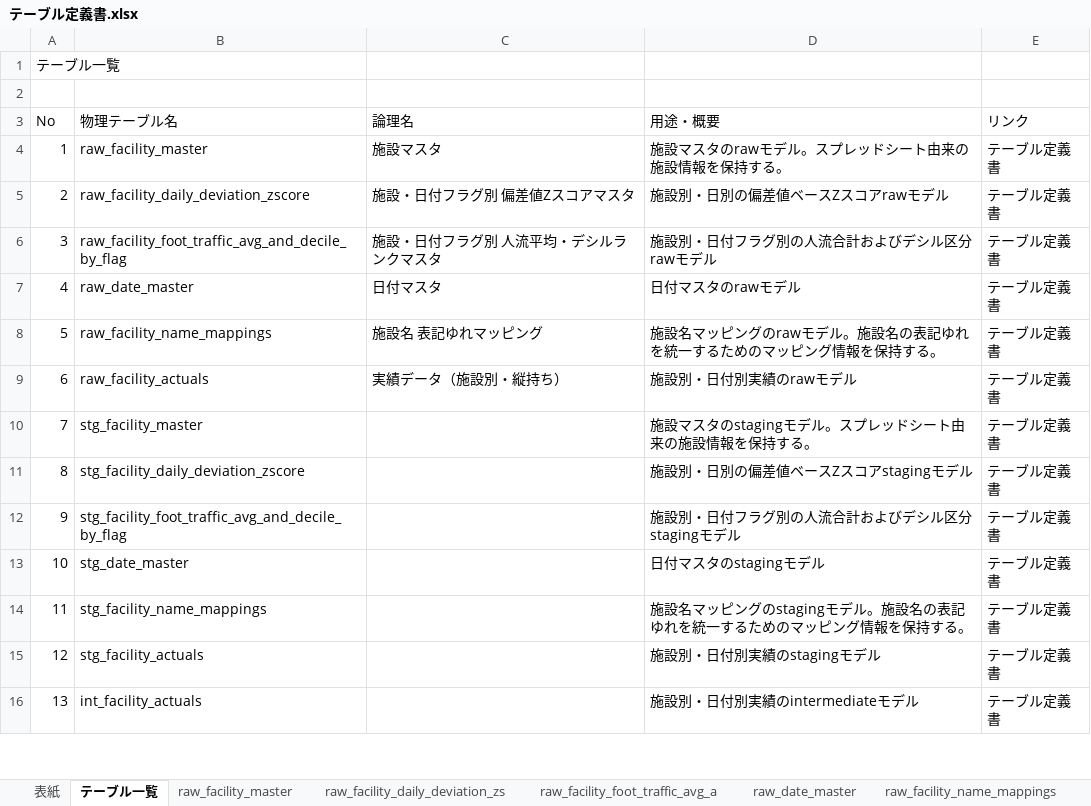
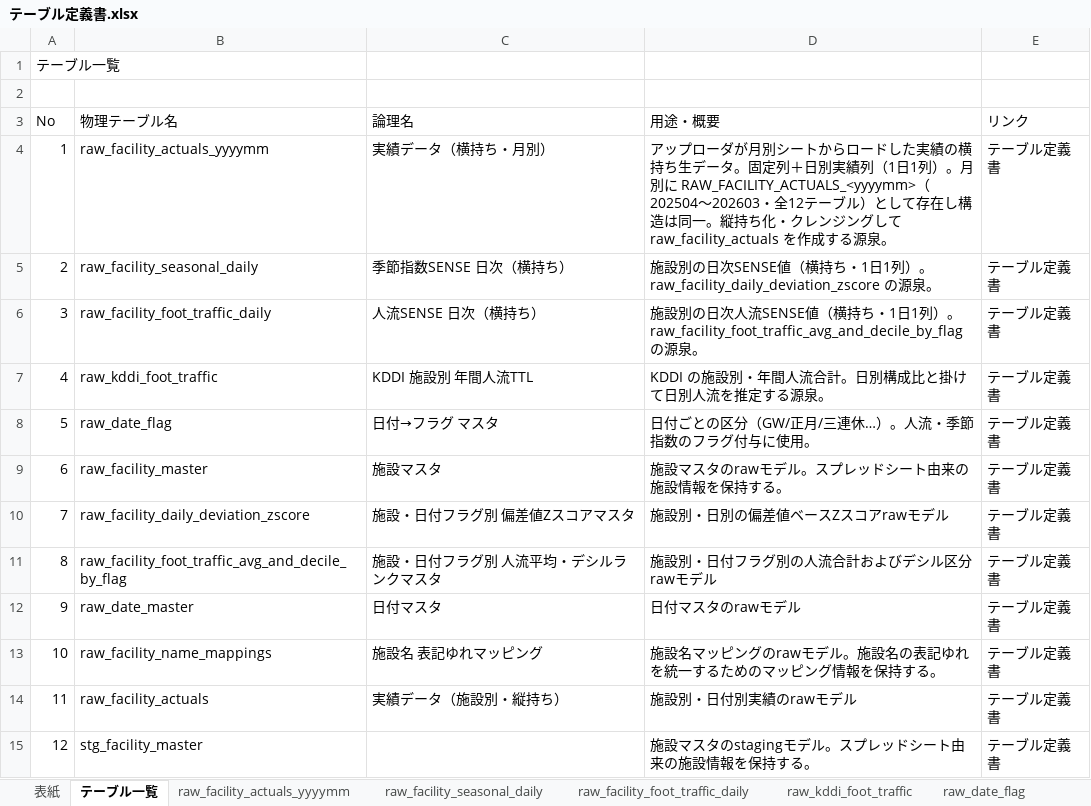
Before and after one commit to clove-llc/docomo-event-actual-pipeline, an Excel workbook: docs/テーブル定義書.xlsx, sheet テーブル一覧, drawn as a sheet; only a part is shown; the shorter side is filled out with more unchanged rows; values as stored, in another font and other column widths than the file's, no cell formats; addresses are those after the commit; the diff names each change by its address in the sheet, - before the commit and + after, or states it on an @@ line.

Commit message:
feat: テーブル定義書に横持ちアップロード源泉(SF固有)を追加
- fill-table-definition に --sf-sources を追加
  - 実績横持ち月別/SENSE日次/KDDI人流/日付フラグ を raw 層に追加（BQには無いSF源泉）
  - 日付列(YYYY-MM-DD・数百列)は1行に集約、固定列は明記。構造のみ（プロファイルなし）
- docs/テーブル定義書.xlsx を全27テーブル（横持ち源泉5 + raw6/stg6/int9/mart1）で再生成

```diff
--- a/docs/テーブル定義書.xlsx (sheet テーブル一覧)
+++ b/docs/テーブル定義書.xlsx (sheet テーブル一覧)
+sheet tab: raw_facility_actuals_yyyymm
+sheet tab: raw_facility_seasonal_daily
+sheet tab: raw_facility_foot_traffic_daily
+sheet tab: raw_kddi_foot_traffic
+sheet tab: raw_date_flag
+row 4: 1 | raw_facility_actuals_yyyymm | 実績データ（横持ち・月別） | アップローダが月別シートからロードした実績の横持ち生データ。固定列＋日別実績列（1日1列）。月別に RAW_FACILITY_ACTUALS_<yyyymm>（202504〜202603・全12テーブル）として存在し構造は同一。縦持ち化・クレンジングして raw_facility_actuals を作成する源泉。 | テーブル定義書
+row 5: 2 | raw_facility_seasonal_daily | 季節指数SENSE 日次（横持ち） | 施設別の日次SENSE値（横持ち・1日1列）。raw_facility_daily_deviation_zscore の源泉。 | テーブル定義書
+row 6: 3 | raw_facility_foot_traffic_daily | 人流SENSE 日次（横持ち） | 施設別の日次人流SENSE値（横持ち・1日1列）。raw_facility_foot_traffic_avg_and_decile_by_flag の源泉。 | テーブル定義書
+row 7: 4 | raw_kddi_foot_traffic | KDDI 施設別 年間人流TTL | KDDI の施設別・年間人流合計。日別構成比と掛けて日別人流を推定する源泉。 | テーブル定義書
+row 8: 5 | raw_date_flag | 日付→フラグ マスタ | 日付ごとの区分（GW/正月/三連休…）。人流・季節指数のフラグ付与に使用。 | テーブル定義書
@@ column A (No) renumbered from row 9 down @@
```
Also changed, not shown: sheet 表紙, cell formats, 2 other files.
